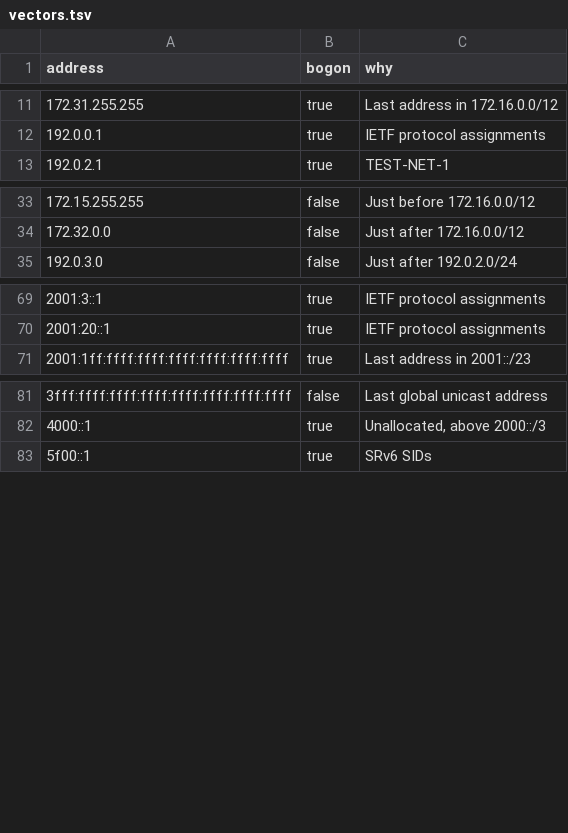
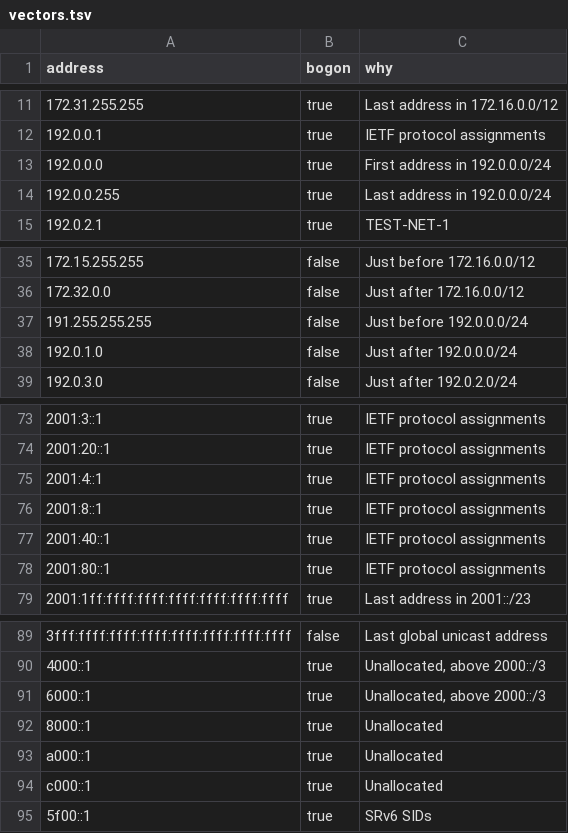
Before and after one commit to mslmio/libgo-iputil, a TSV file: bogon-ip/vectors.tsv, drawn as a sheet; only a part is shown, gaps mark what is left out; the diff covers the shown part only.

Commit message:
Take bogon-ip v1.0.1, whose vectors reach every block
The list is unchanged, so IsBogon gives the same answer for every address.
The 33 new vectors pass against it.

```diff
--- a/bogon-ip/vectors.tsv
+++ b/bogon-ip/vectors.tsv
@@ -12,2 +12,4 @@ address	bogon	why
 192.0.0.1	true	IETF protocol assignments
+192.0.0.0	true	First address in 192.0.0.0/24
+192.0.0.255	true	Last address in 192.0.0.0/24
 192.0.2.1	true	TEST-NET-1
@@ -34,2 +36,4 @@ address	bogon	why
 172.32.0.0	false	Just after 172.16.0.0/12
+191.255.255.255	false	Just before 192.0.0.0/24
+192.0.1.0	false	Just after 192.0.0.0/24
 192.0.3.0	false	Just after 192.0.2.0/24
@@ -70,2 +74,6 @@ address	bogon	why
 2001:20::1	true	IETF protocol assignments
+2001:4::1	true	IETF protocol assignments
+2001:8::1	true	IETF protocol assignments
+2001:40::1	true	IETF protocol assignments
+2001:80::1	true	IETF protocol assignments
 2001:1ff:ffff:ffff:ffff:ffff:ffff:ffff	true	Last address in 2001::/23
@@ -82,2 +90,6 @@ address	bogon	why
 4000::1	true	Unallocated, above 2000::/3
+6000::1	true	Unallocated, above 2000::/3
+8000::1	true	Unallocated
+a000::1	true	Unallocated
+c000::1	true	Unallocated
 5f00::1	true	SRv6 SIDs
```
Also changed, not shown: 21 added rows elsewhere in this file, 1 other file.
